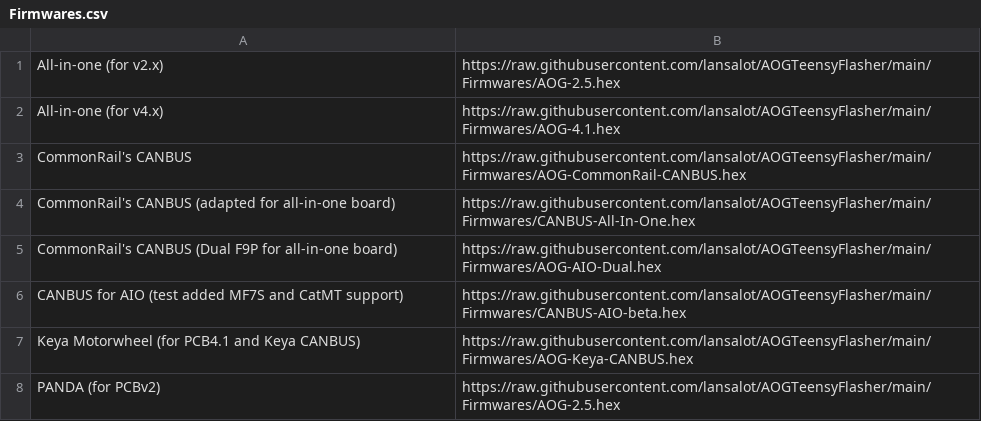
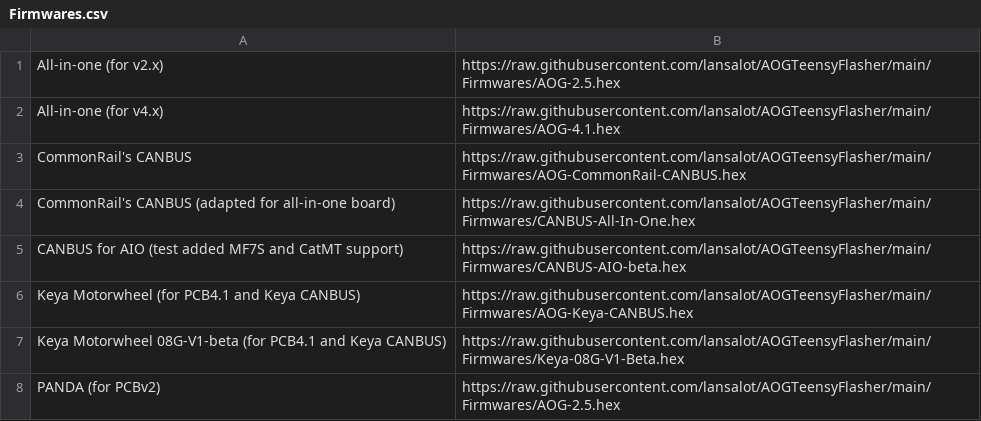
Before and after one commit to lansalot/AOGTeensyFlasher, a CSV file: Firmwares.csv, drawn as a sheet.

Commit message:
Update Firmwares.csv for Keya 08G-V1 beta

```diff
--- a/Firmwares.csv
+++ b/Firmwares.csv
@@ -4,5 +4,5 @@ CommonRail's CANBUS,https://raw.githubusercontent.com/lansalot/AOGTeensyFlasher/
 CommonRail's CANBUS (adapted for all-in-one board),https://raw.githubusercontent.com/lansalot/AOGTeensyFlasher/main/Firmwares/CANBUS-All-In-One.hex
-CommonRail's CANBUS (Dual F9P for all-in-one board),https://raw.githubusercontent.com/lansalot/AOGTeensyFlasher/main/Firmwares/AOG-AIO-Dual.hex
 CANBUS for AIO (test added MF7S and CatMT support),https://raw.githubusercontent.com/lansalot/AOGTeensyFlasher/main/Firmwares/CANBUS-AIO-beta.hex
 Keya Motorwheel (for PCB4.1 and Keya CANBUS),https://raw.githubusercontent.com/lansalot/AOGTeensyFlasher/main/Firmwares/AOG-Keya-CANBUS.hex
+Keya Motorwheel 08G-V1-beta (for PCB4.1 and Keya CANBUS),https://raw.githubusercontent.com/lansalot/AOGTeensyFlasher/main/Firmwares/Keya-08G-V1-Beta.hex
 PANDA (for PCBv2),https://raw.githubusercontent.com/lansalot/AOGTeensyFlasher/main/Firmwares/AOG-2.5.hex
```
